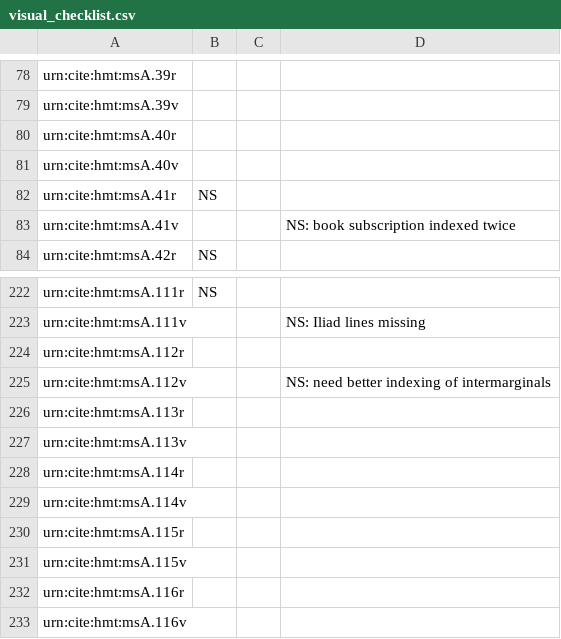
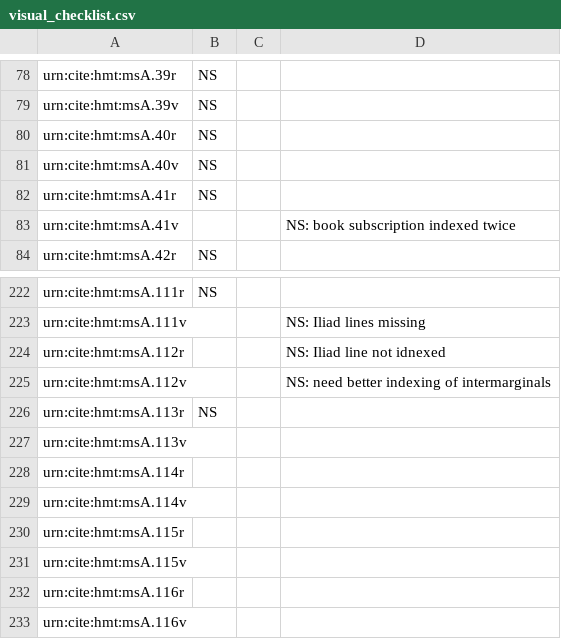
Before and after one commit to hmteditors/acmecleaners, a CSV file: visual_checklist.csv, drawn as a sheet; only a part is shown, gaps mark what is left out; the diff covers the shown part only; the diff names each change by its address in the sheet, - before the commit and + after, or states it on an @@ line.

Commit message:
Complete Iliad 2

```diff
--- a/visual_checklist.csv
+++ b/visual_checklist.csv
-B78:B81: (empty)
+B78:B81: NS
-D224: (empty)
+D224: NS: Iliad line not idnexed
-B226: (empty)
+B226: NS
```
Also changed, not shown: 28 edited cells elsewhere in this file.
